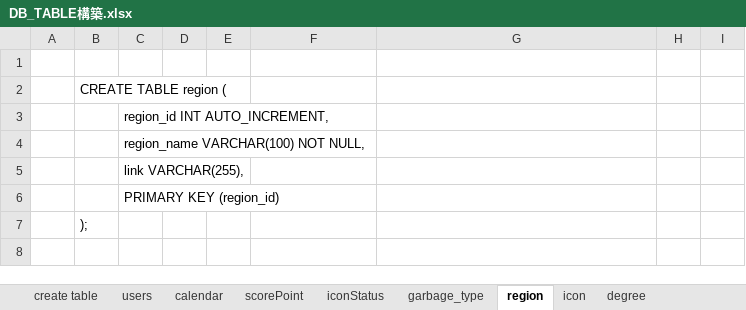
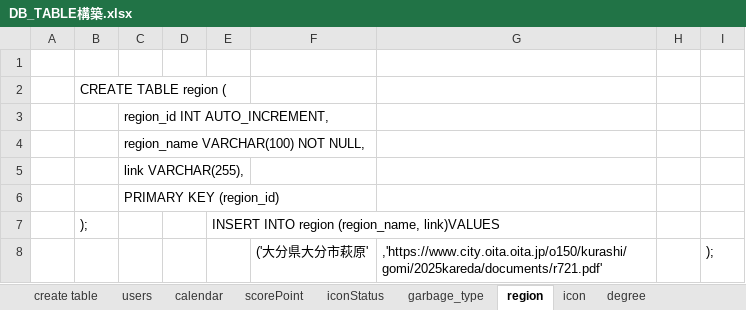
Before and after one commit to plusdojo2025/F3, an Excel workbook: documents/DB_TABLE構築.xlsx, sheet region, drawn as a sheet; values as stored, in another font and other column widths than the file's, no borders; the diff names each change by its address in the sheet, - before the commit and + after, or states it on an @@ line.

```diff
--- a/documents/DB_TABLE構築.xlsx (sheet region)
+++ b/documents/DB_TABLE構築.xlsx (sheet region)
-E7: (empty)
+E7: INSERT INTO region (region_name, link)VALUES
+row 8:  |  |  |  |  | ('大分県大分市萩原' | ,'https://www.city.oita.oita.jp/o150/kurashi/gomi/2025kareda/documents/r721.pdf' |  | );
```
Also changed, not shown: sheet users, 4 other files.
